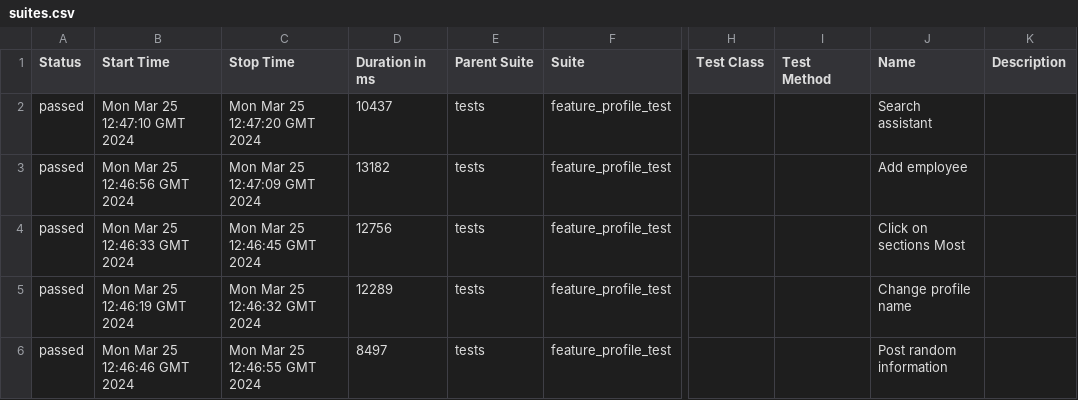
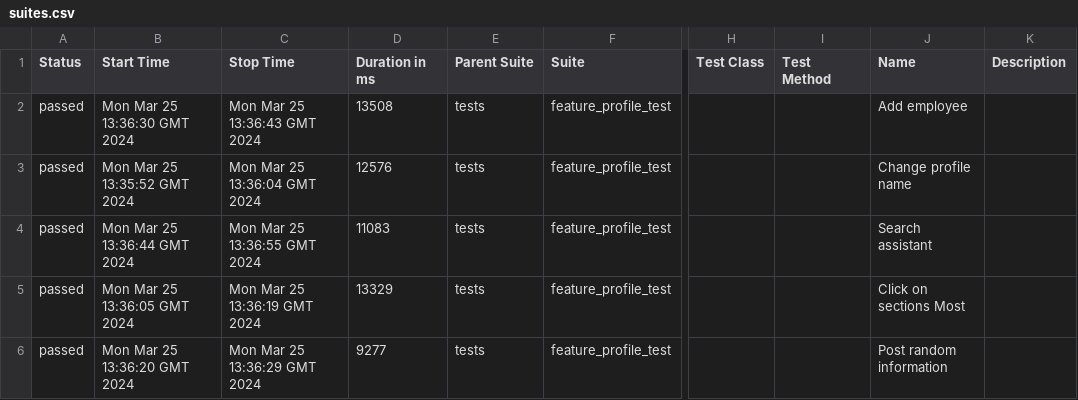
Before and after one commit to Roman1599/petrov-main, a CSV file: data/suites.csv, drawn as a sheet; only a part is shown, gaps mark what is left out; the diff names each change by its address in the sheet, - before the commit and + after, or states it on an @@ line.

```diff
--- a/data/suites.csv
+++ b/data/suites.csv
-B2 (Start Time): Mon Mar 25 12:47:10 GMT 2024
+B2 (Start Time): Mon Mar 25 13:36:30 GMT 2024
-C2 (Stop Time): Mon Mar 25 12:47:20 GMT 2024
+C2 (Stop Time): Mon Mar 25 13:36:43 GMT 2024
-D2 (Duration in ms): 10437
+D2 (Duration in ms): 13508
-J2 (Name): Search assistant
+J2 (Name): Add employee
-B3 (Start Time): Mon Mar 25 12:46:56 GMT 2024
+B3 (Start Time): Mon Mar 25 13:35:52 GMT 2024
-C3 (Stop Time): Mon Mar 25 12:47:09 GMT 2024
+C3 (Stop Time): Mon Mar 25 13:36:04 GMT 2024
-D3 (Duration in ms): 13182
+D3 (Duration in ms): 12576
-J3 (Name): Add employee
+J3 (Name): Change profile name
-B4 (Start Time): Mon Mar 25 12:46:33 GMT 2024
+B4 (Start Time): Mon Mar 25 13:36:44 GMT 2024
-C4 (Stop Time): Mon Mar 25 12:46:45 GMT 2024
+C4 (Stop Time): Mon Mar 25 13:36:55 GMT 2024
-D4 (Duration in ms): 12756
+D4 (Duration in ms): 11083
-J4 (Name): Click on sections Most
+J4 (Name): Search assistant
-B5 (Start Time): Mon Mar 25 12:46:19 GMT 2024
+B5 (Start Time): Mon Mar 25 13:36:05 GMT 2024
-C5 (Stop Time): Mon Mar 25 12:46:32 GMT 2024
+C5 (Stop Time): Mon Mar 25 13:36:19 GMT 2024
-D5 (Duration in ms): 12289
+D5 (Duration in ms): 13329
-J5 (Name): Change profile name
+J5 (Name): Click on sections Most
-B6 (Start Time): Mon Mar 25 12:46:46 GMT 2024
+B6 (Start Time): Mon Mar 25 13:36:20 GMT 2024
-C6 (Stop Time): Mon Mar 25 12:46:55 GMT 2024
+C6 (Stop Time): Mon Mar 25 13:36:29 GMT 2024
-D6 (Duration in ms): 8497
+D6 (Duration in ms): 9277
```
Also changed, not shown: 37 other files.
